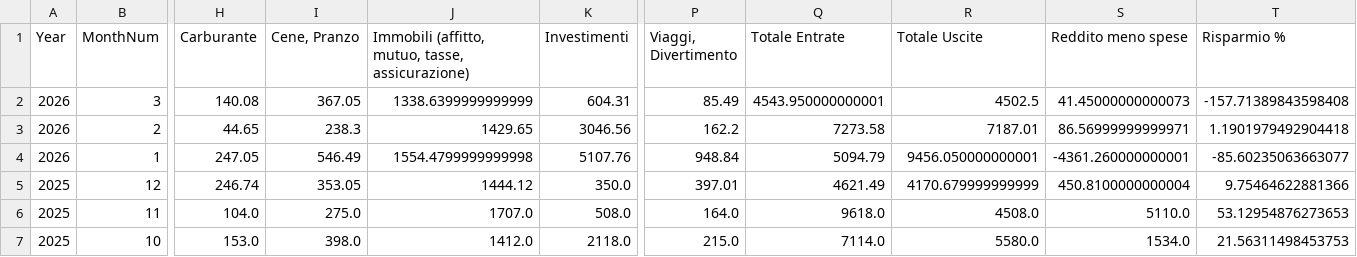
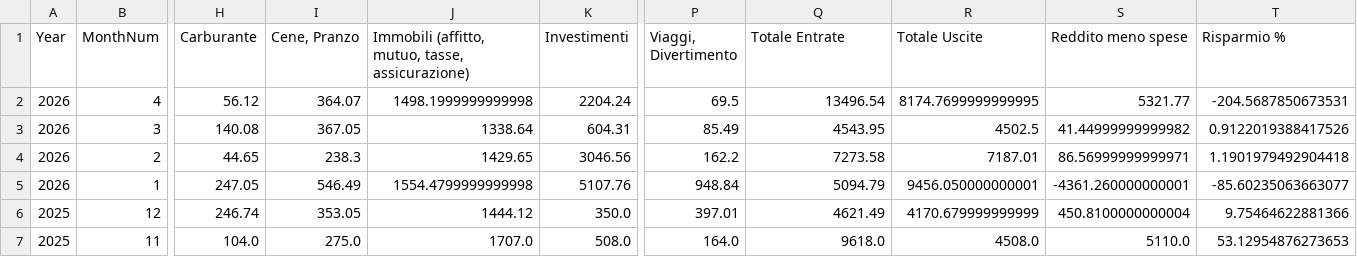
Before and after one commit to giuseppedavidde/StreamLitPrj, a CSV file: Budget_App/budget_database.csv, drawn as a sheet; only a part is shown, gaps mark what is left out; the shorter side is filled out with more unchanged rows; addresses are those after the commit; rows hold the shown columns only; the diff names each change by its address in the sheet, - before the commit and + after, or states it on an @@ line.

Commit message:
feat: implement technical analysis module and scaffold new trading and budget applications

```diff
--- a/Budget_App/budget_database.csv
+++ b/Budget_App/budget_database.csv
+row 2: 2026 | 4 | 56.12 | 364.07 | 1498.1999999999998 | 2204.24 | 69.5 | 13496.54 | 8174.7699999999995 | 5321.77 | -204.5687850673531
-J3: 1338.6399999999999
+J3: 1338.64
-Q3 (Totale Entrate): 4543.950000000001
+Q3 (Totale Entrate): 4543.95
-S3 (Reddito meno spese): 41.45000000000073
+S3 (Reddito meno spese): 41.44999999999982
-T3 (Risparmio %): -157.71389843598408
+T3 (Risparmio %): 0.9122019388417526
```
Also changed, not shown: 5 other files.
